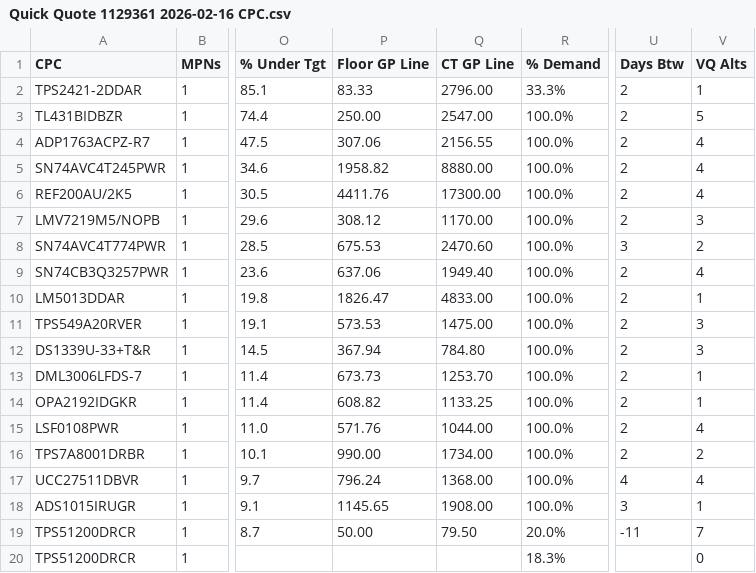
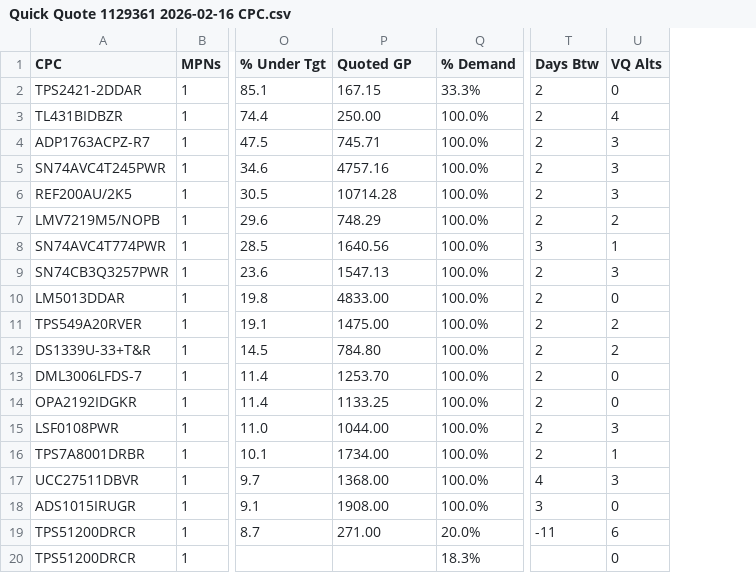
Before and after one commit to AstuteGroup/astute-workinstructions, a CSV file: Trading Analysis/Quick Quote/Quick Quote 1129361 2026-02-16 CPC.csv, drawn as a sheet; only a part is shown, gaps mark what is left out; removed rows and columns are numbered as before the commit, all else as after; the diff covers the shown part only; the diff names each change by its address in the sheet, - before the commit and + after, or states it on an @@ line.

```diff
--- a/Trading Analysis/Quick Quote/Quick Quote 1129361 2026-02-16 CPC.csv
+++ b/Trading Analysis/Quick Quote/Quick Quote 1129361 2026-02-16 CPC.csv
-column Q (CT GP Line), rows 2-19: 2796.00 | 2547.00 | 2156.55 | 8880.00 | 17300.00 | 1170.00 | 2470.60 | 1949.40 | 4833.00 | 1475.00 | 784.80 | 1253.70 | 1133.25 | 1044.00 | 1734.00 | 1368.00 | 1908.00 | 79.50
-P1: Floor GP Line
+P1: Quoted GP
-P2 (Quoted GP): 83.33
+P2 (Quoted GP): 167.15
-U2 (VQ Alts): 1
+U2 (VQ Alts): 0
-U3 (VQ Alts): 5
+U3 (VQ Alts): 4
-P4 (Quoted GP): 307.06
+P4 (Quoted GP): 745.71
-U4:U6 (VQ Alts): 4
+U4:U6 (VQ Alts): 3
-P5 (Quoted GP): 1958.82
+P5 (Quoted GP): 4757.16
-P6 (Quoted GP): 4411.76
+P6 (Quoted GP): 10714.28
-P7 (Quoted GP): 308.12
+P7 (Quoted GP): 748.29
-U7 (VQ Alts): 3
+U7 (VQ Alts): 2
-P8 (Quoted GP): 675.53
+P8 (Quoted GP): 1640.56
-U8 (VQ Alts): 2
+U8 (VQ Alts): 1
-P9 (Quoted GP): 637.06
+P9 (Quoted GP): 1547.13
-U9 (VQ Alts): 4
+U9 (VQ Alts): 3
-P10 (Quoted GP): 1826.47
+P10 (Quoted GP): 4833.00
-U10 (VQ Alts): 1
+U10 (VQ Alts): 0
-P11 (Quoted GP): 573.53
+P11 (Quoted GP): 1475.00
-U11:U12 (VQ Alts): 3
+U11:U12 (VQ Alts): 2
-P12 (Quoted GP): 367.94
+P12 (Quoted GP): 784.80
-P13 (Quoted GP): 673.73
+P13 (Quoted GP): 1253.70
-U13:U14 (VQ Alts): 1
+U13:U14 (VQ Alts): 0
-P14 (Quoted GP): 608.82
+P14 (Quoted GP): 1133.25
-P15 (Quoted GP): 571.76
+P15 (Quoted GP): 1044.00
-U15 (VQ Alts): 4
+U15 (VQ Alts): 3
-P16 (Quoted GP): 990.00
+P16 (Quoted GP): 1734.00
-U16 (VQ Alts): 2
+U16 (VQ Alts): 1
-P17 (Quoted GP): 796.24
+P17 (Quoted GP): 1368.00
-U17 (VQ Alts): 4
+U17 (VQ Alts): 3
-P18 (Quoted GP): 1145.65
+P18 (Quoted GP): 1908.00
-U18 (VQ Alts): 1
+U18 (VQ Alts): 0
-P19 (Quoted GP): 50.00
+P19 (Quoted GP): 271.00
-U19 (VQ Alts): 7
+U19 (VQ Alts): 6
```
Also changed, not shown: 83 edited cells elsewhere in this file, Trading Analysis/Quick Quote/Quick Quote 1129467 2026-02-16 CPC.csv.
